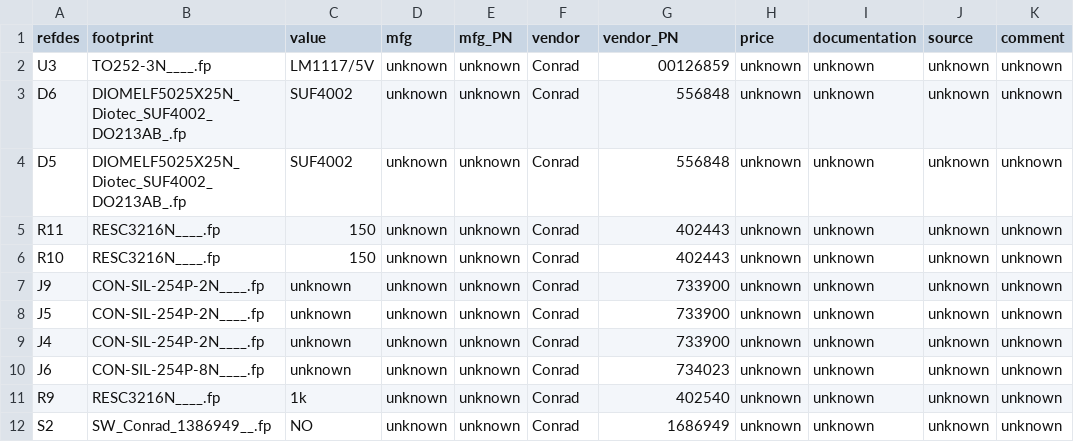
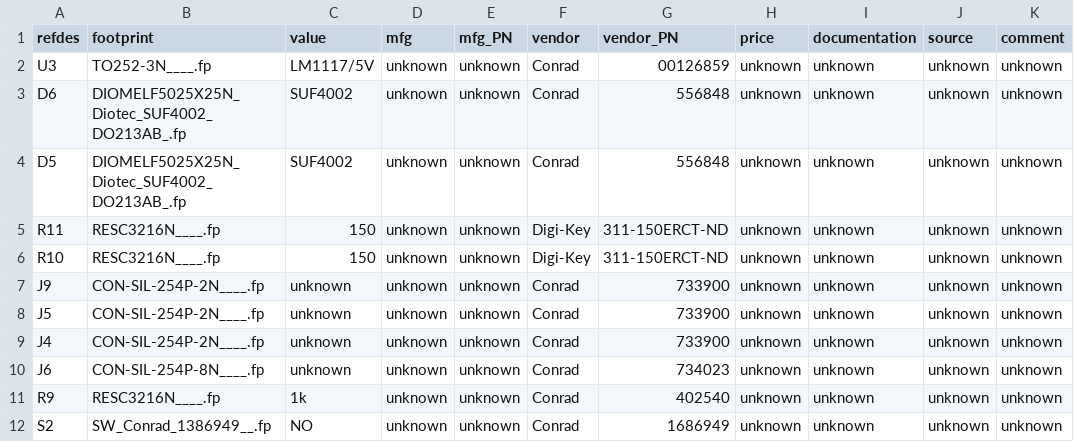
Before and after one commit to lambert/AJ, a CSV file: ecad/gschem/BOM/AJ_ARDUINO_SX28AC_Board_bom.csv, drawn as a sheet; only a part is shown.

```diff
--- a/ecad/gschem/BOM/AJ_ARDUINO_SX28AC_Board_bom.csv
+++ b/ecad/gschem/BOM/AJ_ARDUINO_SX28AC_Board_bom.csv
@@ -4,4 +4,4 @@ D6	DIOMELF5025X25N_Diotec_SUF4002_DO213AB_.fp	SUF4002	unknown	unknown	Conrad	556
 D5	DIOMELF5025X25N_Diotec_SUF4002_DO213AB_.fp	SUF4002	unknown	unknown	Conrad	556848	unknown	unknown	unknown	unknown	
-R11	RESC3216N____.fp	150	unknown	unknown	Conrad	402443	unknown	unknown	unknown	unknown	
-R10	RESC3216N____.fp	150	unknown	unknown	Conrad	402443	unknown	unknown	unknown	unknown	
+R11	RESC3216N____.fp	150	unknown	unknown	Digi-Key	311-150ERCT-ND	unknown	unknown	unknown	unknown	
+R10	RESC3216N____.fp	150	unknown	unknown	Digi-Key	311-150ERCT-ND	unknown	unknown	unknown	unknown	
 J9	CON-SIL-254P-2N____.fp	unknown	unknown	unknown	Conrad	733900	unknown	unknown	unknown	unknown	
```
Also changed, not shown: 14 other files.
